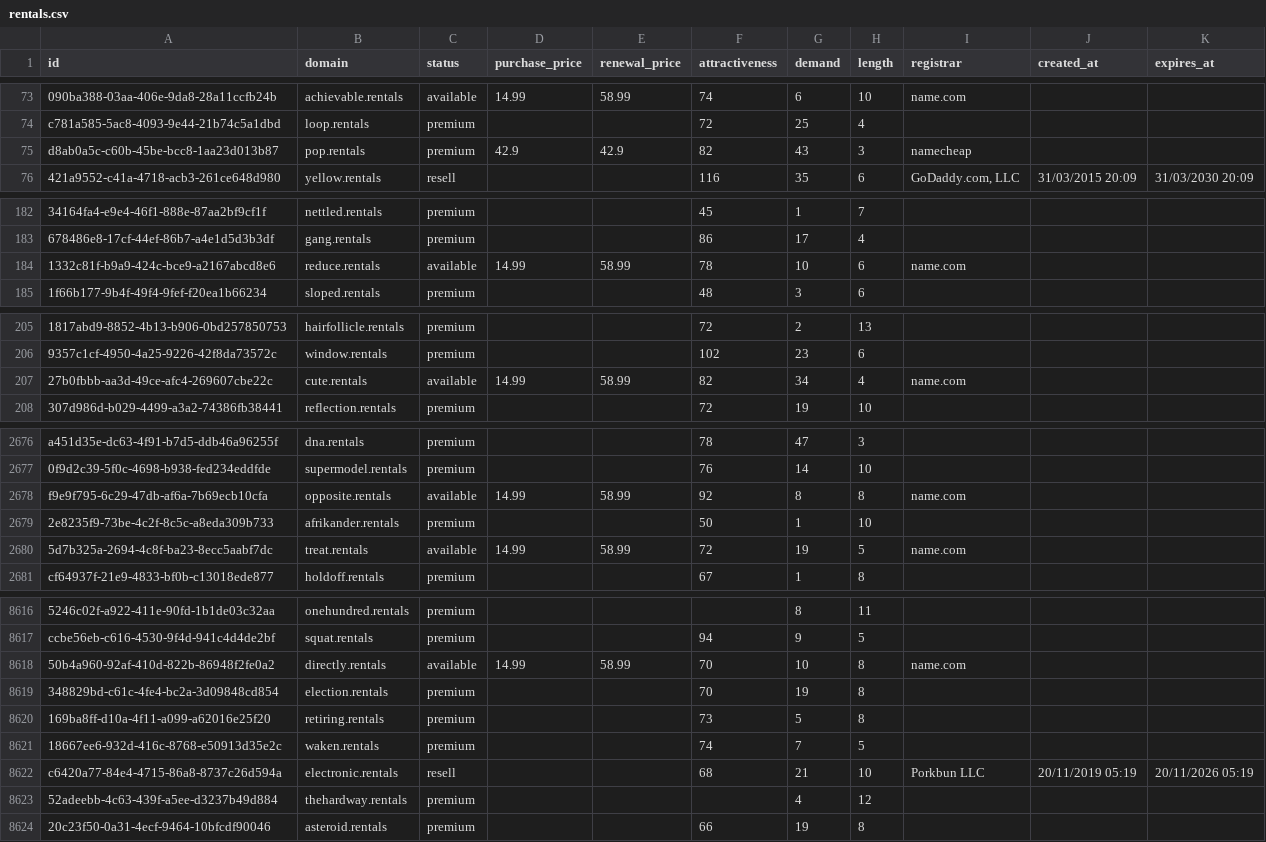
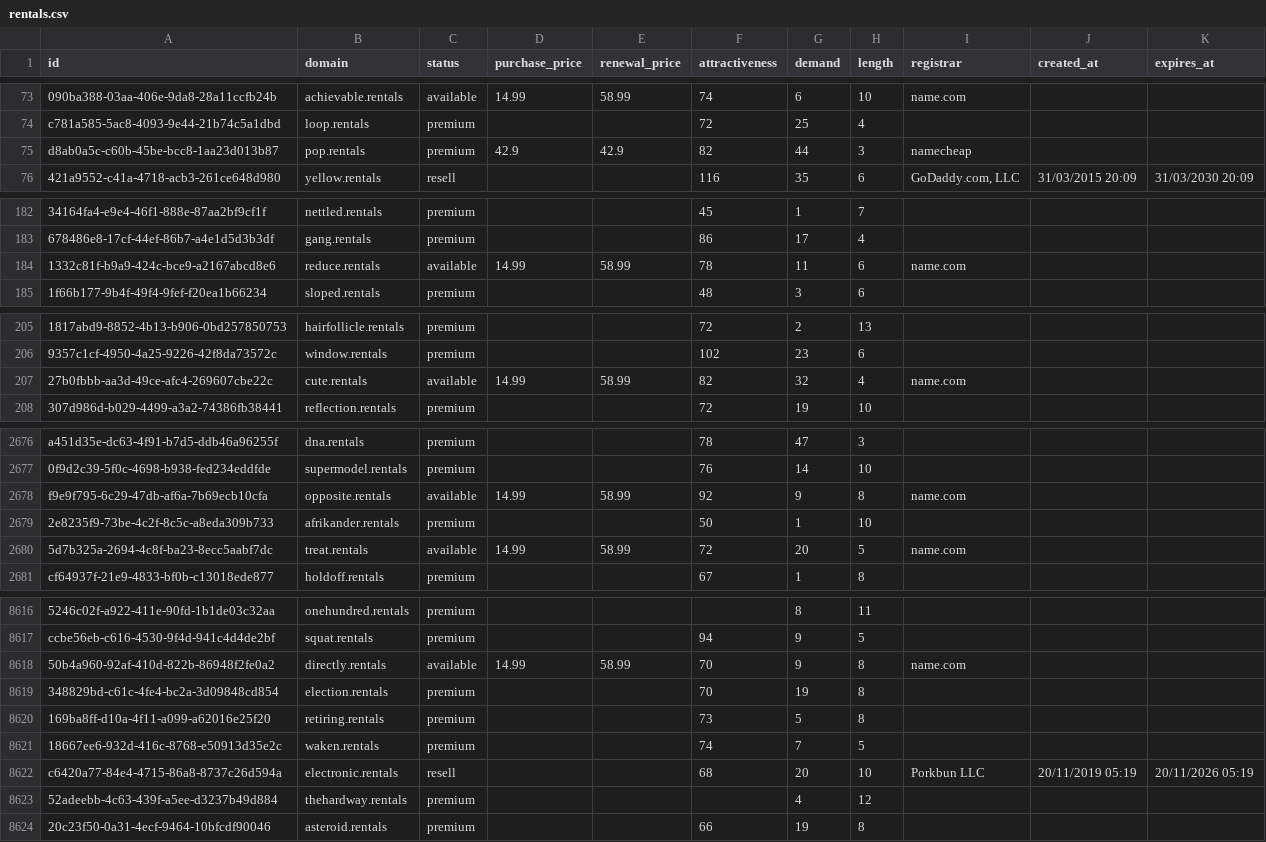
Before and after one commit to UniqueDomains/rentals-oneword-domains, a CSV file: rentals.csv, drawn as a sheet; only a part is shown, gaps mark what is left out; the diff covers the shown part only; the diff names each change by its address in the sheet, - before the commit and + after, or states it on an @@ line.

Commit message:
Domains update

```diff
--- a/rentals.csv
+++ b/rentals.csv
-G75 (demand): 43
+G75 (demand): 44
-G184 (demand): 10
+G184 (demand): 11
-G207 (demand): 34
+G207 (demand): 32
-G2678 (demand): 8
+G2678 (demand): 9
-G2680 (demand): 19
+G2680 (demand): 20
-G8618 (demand): 10
+G8618 (demand): 9
-G8622 (demand): 21
+G8622 (demand): 20
```
Also changed, not shown: 84 edited cells elsewhere in this file, 2 other files.
